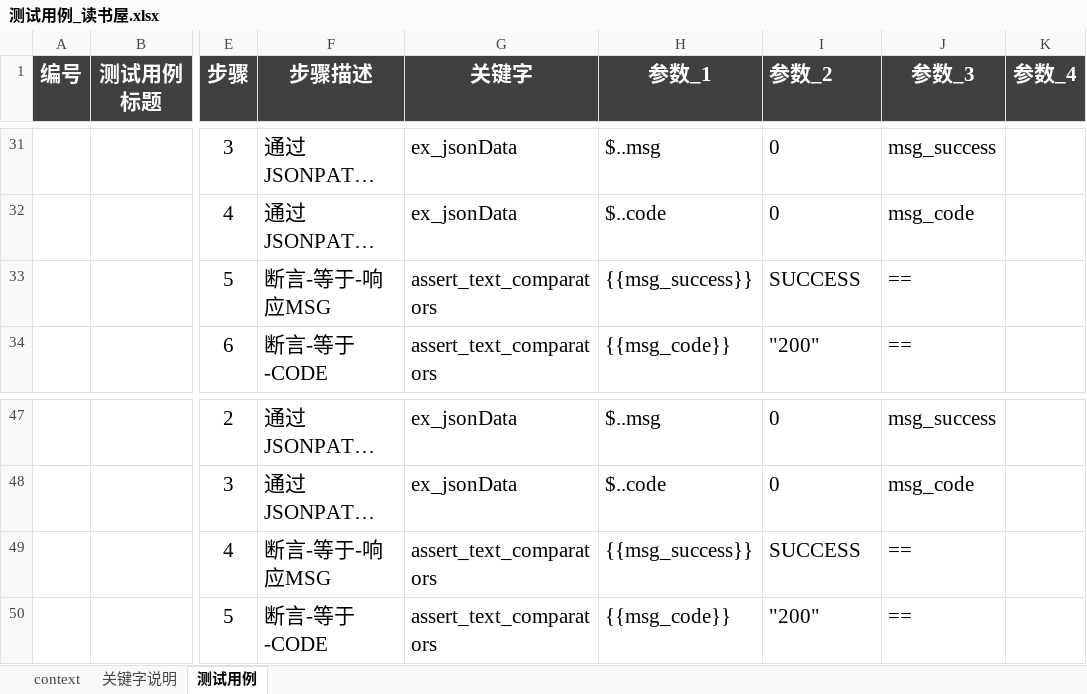
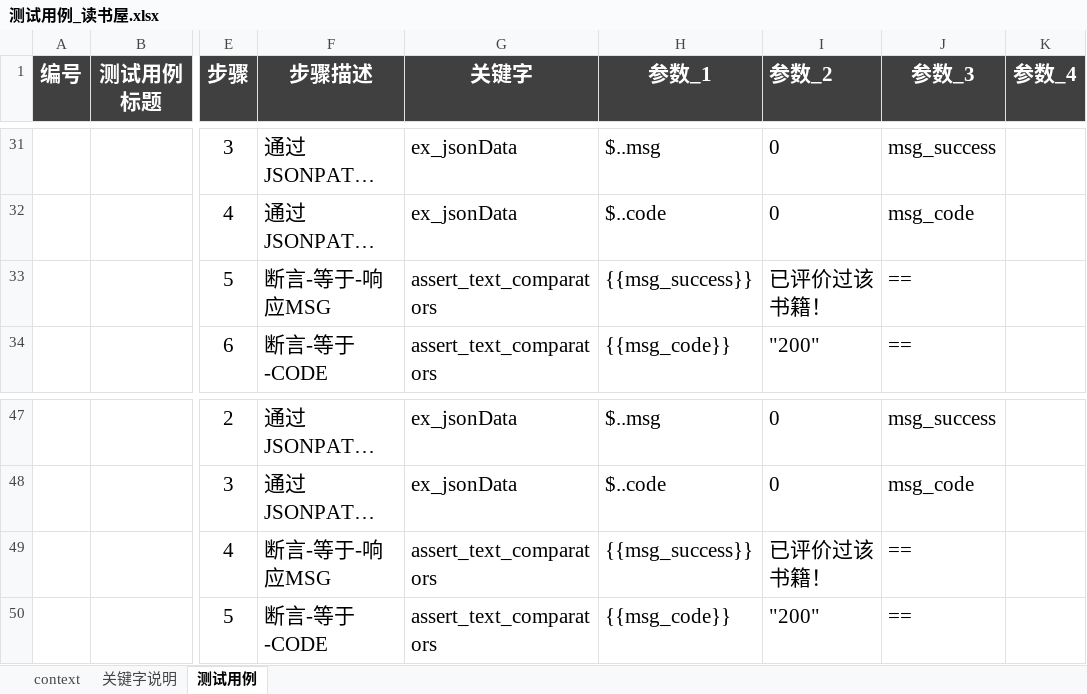
Before and after one commit to ChuDiRen/AI-agent-testing-platform, an Excel workbook: test-engine/examples/api-cases_execl/测试用例_读书屋.xlsx, sheet 测试用例, drawn as a sheet; only a part is shown, gaps mark what is left out; long unchanged cells end in …; values as stored, in another font and other column widths than the file's, no borders; the diff names each change by its address in the sheet, - before the commit and + after, or states it on an @@ line.

```diff
--- a/test-engine/examples/api-cases_execl/测试用例_读书屋.xlsx (sheet 测试用例)
+++ b/test-engine/examples/api-cases_execl/测试用例_读书屋.xlsx (sheet 测试用例)
-I33 (参数_2): SUCCESS
+I33 (参数_2): 已评价过该书籍！
-I49 (参数_2): SUCCESS
+I49 (参数_2): 已评价过该书籍！
```
Also changed, not shown: sheet 关键字说明, sheet context, 15 other files.
